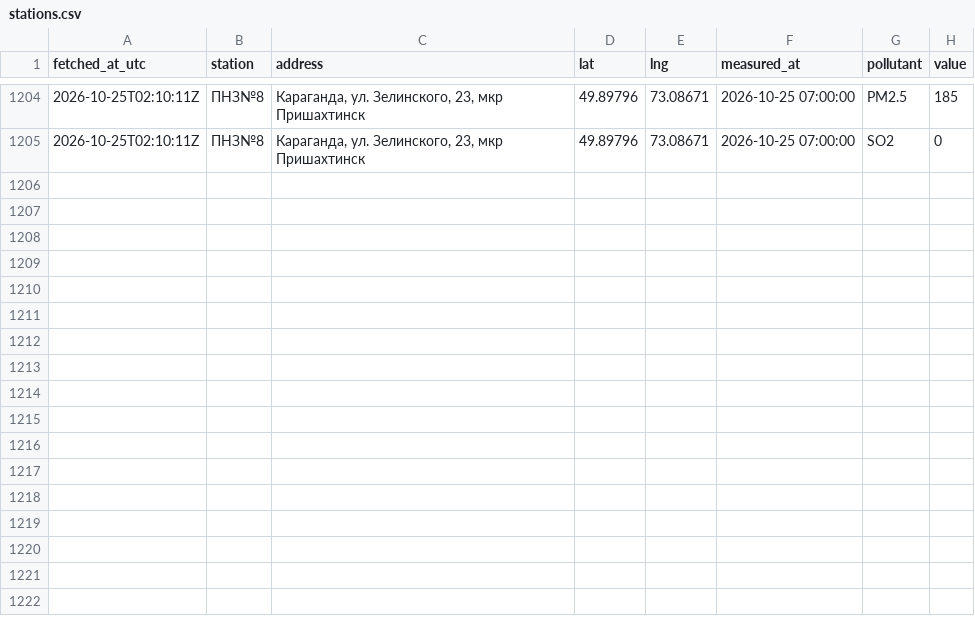
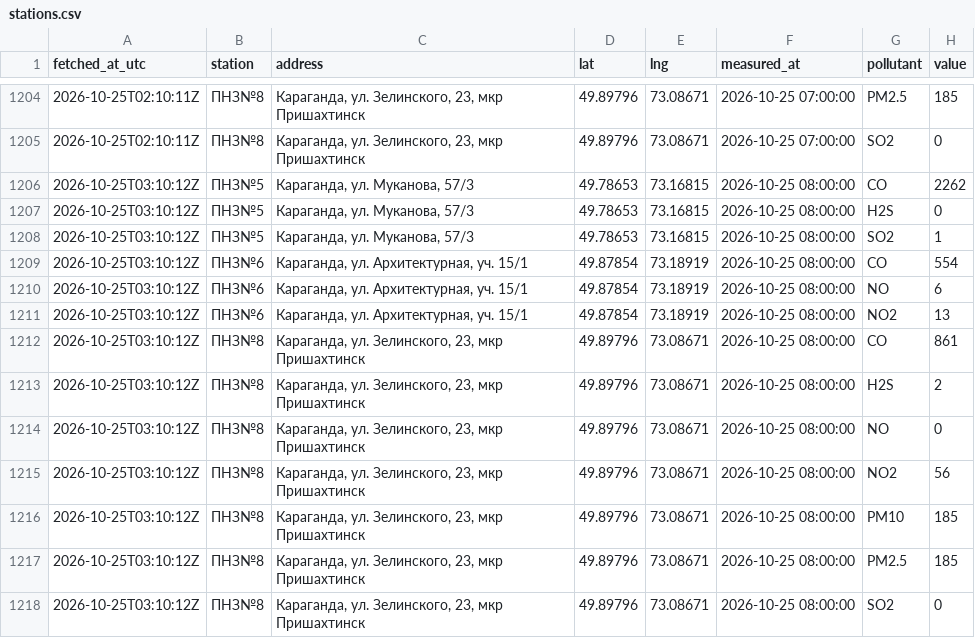
Before and after one commit to SanDav2011/atyrau-air, a CSV file: data/karaganda/stations.csv, drawn as a sheet; only a part is shown, gaps mark what is left out; the diff names each change by its address in the sheet, - before the commit and + after, or states it on an @@ line.

```diff
--- a/data/karaganda/stations.csv
+++ b/data/karaganda/stations.csv
+row 1206: 2026-10-25T03:10:12Z | ПНЗ№5 | Караганда, ул. Муканова, 57/3 | 49.78653 | 73.16815 | 2026-10-25 08:00:00 | CO | 2262
+row 1207: 2026-10-25T03:10:12Z | ПНЗ№5 | Караганда, ул. Муканова, 57/3 | 49.78653 | 73.16815 | 2026-10-25 08:00:00 | H2S | 0
+row 1208: 2026-10-25T03:10:12Z | ПНЗ№5 | Караганда, ул. Муканова, 57/3 | 49.78653 | 73.16815 | 2026-10-25 08:00:00 | SO2 | 1
+row 1209: 2026-10-25T03:10:12Z | ПНЗ№6 | Караганда, ул. Архитектурная, уч. 15/1 | 49.87854 | 73.18919 | 2026-10-25 08:00:00 | CO | 554
+row 1210: 2026-10-25T03:10:12Z | ПНЗ№6 | Караганда, ул. Архитектурная, уч. 15/1 | 49.87854 | 73.18919 | 2026-10-25 08:00:00 | NO | 6
+row 1211: 2026-10-25T03:10:12Z | ПНЗ№6 | Караганда, ул. Архитектурная, уч. 15/1 | 49.87854 | 73.18919 | 2026-10-25 08:00:00 | NO2 | 13
+row 1212: 2026-10-25T03:10:12Z | ПНЗ№8 | Караганда, ул. Зелинского, 23, мкр Пришахтинск | 49.89796 | 73.08671 | 2026-10-25 08:00:00 | CO | 861
+row 1213: 2026-10-25T03:10:12Z | ПНЗ№8 | Караганда, ул. Зелинского, 23, мкр Пришахтинск | 49.89796 | 73.08671 | 2026-10-25 08:00:00 | H2S | 2
+row 1214: 2026-10-25T03:10:12Z | ПНЗ№8 | Караганда, ул. Зелинского, 23, мкр Пришахтинск | 49.89796 | 73.08671 | 2026-10-25 08:00:00 | NO | 0
+row 1215: 2026-10-25T03:10:12Z | ПНЗ№8 | Караганда, ул. Зелинского, 23, мкр Пришахтинск | 49.89796 | 73.08671 | 2026-10-25 08:00:00 | NO2 | 56
+row 1216: 2026-10-25T03:10:12Z | ПНЗ№8 | Караганда, ул. Зелинского, 23, мкр Пришахтинск | 49.89796 | 73.08671 | 2026-10-25 08:00:00 | PM10 | 185
+row 1217: 2026-10-25T03:10:12Z | ПНЗ№8 | Караганда, ул. Зелинского, 23, мкр Пришахтинск | 49.89796 | 73.08671 | 2026-10-25 08:00:00 | PM2.5 | 185
+row 1218: 2026-10-25T03:10:12Z | ПНЗ№8 | Караганда, ул. Зелинского, 23, мкр Пришахтинск | 49.89796 | 73.08671 | 2026-10-25 08:00:00 | SO2 | 0
```
Also changed, not shown: data/kgm.csv, data/oskemen/kgm.csv, 52 other files.
